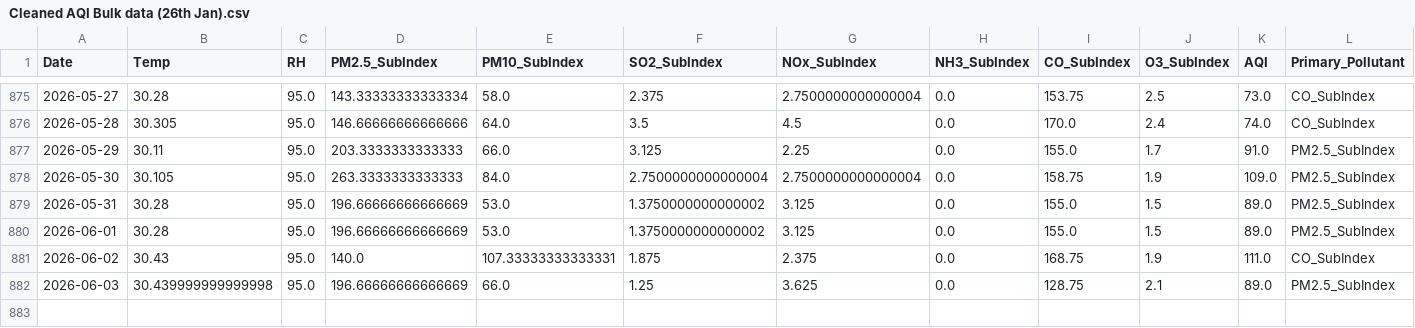
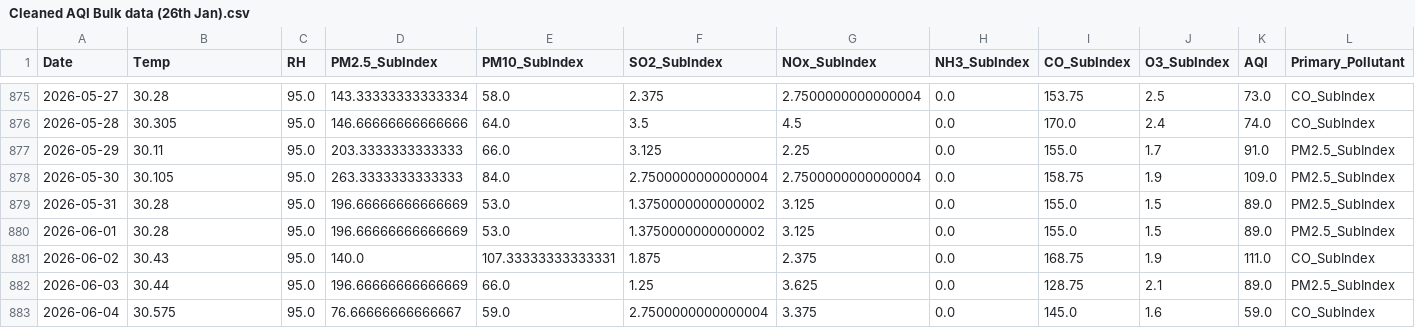
Before and after one commit to pavan3767/Project-AQI, a CSV file: Cleaned AQI Bulk data (26th Jan).csv, drawn as a sheet; only a part is shown, gaps mark what is left out; rows hold the shown columns only; the diff names each change by its address in the sheet, - before the commit and + after, or states it on an @@ line.

```diff
--- a/Cleaned AQI Bulk data (26th Jan).csv
+++ b/Cleaned AQI Bulk data (26th Jan).csv
-B882 (Temp): 30.439999999999998
+B882 (Temp): 30.44
+row 883: 2026-06-04 | 30.575 | 95.0 | 76.66666666666667 | 59.0 | 2.7500000000000004 | 3.375 | 0.0 | 145.0 | 1.6 | 59.0 | CO_SubIndex
```
Also changed, not shown: drift_log.csv, forecast_history.csv, 2 other files.
